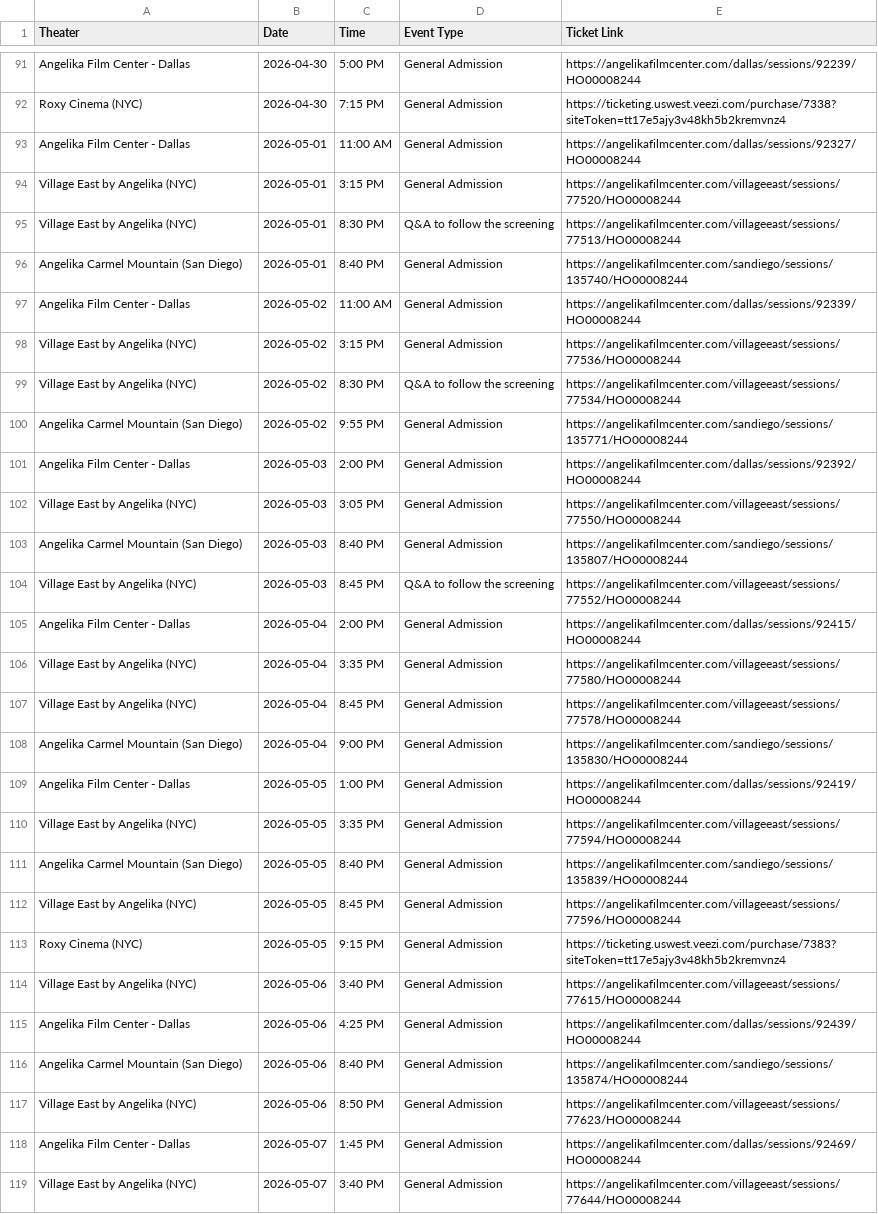
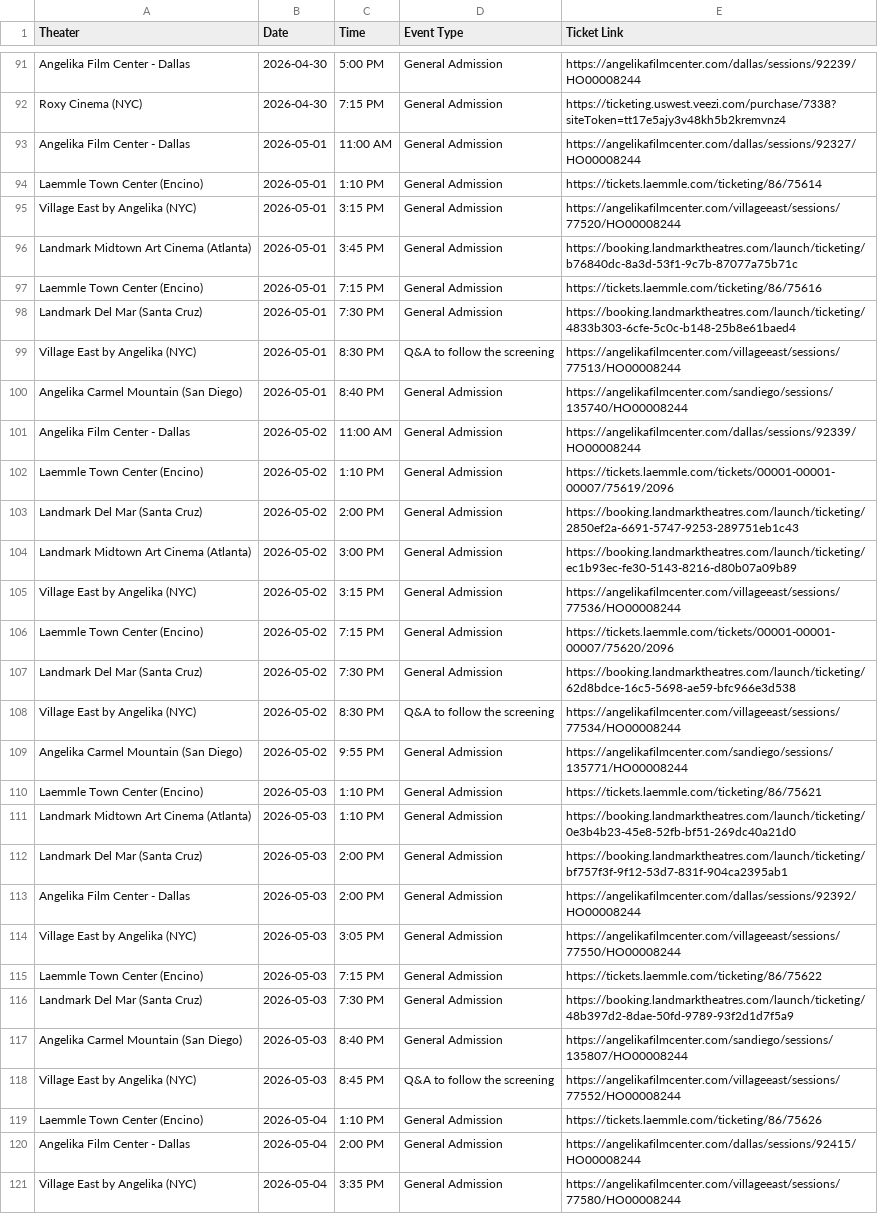
Before and after one commit to rommelnunez/wg-website, a CSV file: public/data/showtimes.csv, drawn as a sheet; only a part is shown, gaps mark what is left out; the shorter side is filled out with more unchanged rows; the diff covers the shown part only.

```diff
--- a/public/data/showtimes.csv
+++ b/public/data/showtimes.csv
@@ -93,3 +93,7 @@ Roxy Cinema (NYC),2026-04-30,7:15 PM,General Admission,https://ticketing.uswest.
 Angelika Film Center - Dallas,2026-05-01,11:00 AM,General Admission,https://angelikafilmcenter.com/dallas/sessions/92327/HO00008244
+Laemmle Town Center (Encino),2026-05-01,1:10 PM,General Admission,https://tickets.laemmle.com/ticketing/86/75614
 Village East by Angelika (NYC),2026-05-01,3:15 PM,General Admission,https://angelikafilmcenter.com/villageeast/sessions/77520/HO00008244
+Landmark Midtown Art Cinema (Atlanta),2026-05-01,3:45 PM,General Admission,https://booking.landmarktheatres.com/launch/ticketing/b76840dc-8a3d-53f1-9c7b-87077a75b71c
+Laemmle Town Center (Encino),2026-05-01,7:15 PM,General Admission,https://tickets.laemmle.com/ticketing/86/75616
+Landmark Del Mar (Santa Cruz),2026-05-01,7:30 PM,General Admission,https://booking.landmarktheatres.com/launch/ticketing/4833b303-6cfe-5c0c-b148-25b8e61baed4
 Village East by Angelika (NYC),2026-05-01,8:30 PM,Q&A to follow the screening,https://angelikafilmcenter.com/villageeast/sessions/77513/HO00008244
@@ -97,9 +101,20 @@ Angelika Carmel Mountain (San Diego),2026-05-01,8:40 PM,General Admission,https:
 Angelika Film Center - Dallas,2026-05-02,11:00 AM,General Admission,https://angelikafilmcenter.com/dallas/sessions/92339/HO00008244
+Laemmle Town Center (Encino),2026-05-02,1:10 PM,General Admission,https://tickets.laemmle.com/tickets/00001-00001-00007/75619/2096
+Landmark Del Mar (Santa Cruz),2026-05-02,2:00 PM,General Admission,https://booking.landmarktheatres.com/launch/ticketing/2850ef2a-6691-5747-9253-289751eb1c43
+Landmark Midtown Art Cinema (Atlanta),2026-05-02,3:00 PM,General Admission,https://booking.landmarktheatres.com/launch/ticketing/ec1b93ec-fe30-5143-8216-d80b07a09b89
 Village East by Angelika (NYC),2026-05-02,3:15 PM,General Admission,https://angelikafilmcenter.com/villageeast/sessions/77536/HO00008244
+Laemmle Town Center (Encino),2026-05-02,7:15 PM,General Admission,https://tickets.laemmle.com/tickets/00001-00001-00007/75620/2096
+Landmark Del Mar (Santa Cruz),2026-05-02,7:30 PM,General Admission,https://booking.landmarktheatres.com/launch/ticketing/62d8bdce-16c5-5698-ae59-bfc966e3d538
 Village East by Angelika (NYC),2026-05-02,8:30 PM,Q&A to follow the screening,https://angelikafilmcenter.com/villageeast/sessions/77534/HO00008244
 Angelika Carmel Mountain (San Diego),2026-05-02,9:55 PM,General Admission,https://angelikafilmcenter.com/sandiego/sessions/135771/HO00008244
+Laemmle Town Center (Encino),2026-05-03,1:10 PM,General Admission,https://tickets.laemmle.com/ticketing/86/75621
+Landmark Midtown Art Cinema (Atlanta),2026-05-03,1:10 PM,General Admission,https://booking.landmarktheatres.com/launch/ticketing/0e3b4b23-45e8-52fb-bf51-269dc40a21d0
+Landmark Del Mar (Santa Cruz),2026-05-03,2:00 PM,General Admission,https://booking.landmarktheatres.com/launch/ticketing/bf757f3f-9f12-53d7-831f-904ca2395ab1
 Angelika Film Center - Dallas,2026-05-03,2:00 PM,General Admission,https://angelikafilmcenter.com/dallas/sessions/92392/HO00008244
 Village East by Angelika (NYC),2026-05-03,3:05 PM,General Admission,https://angelikafilmcenter.com/villageeast/sessions/77550/HO00008244
+Laemmle Town Center (Encino),2026-05-03,7:15 PM,General Admission,https://tickets.laemmle.com/ticketing/86/75622
+Landmark Del Mar (Santa Cruz),2026-05-03,7:30 PM,General Admission,https://booking.landmarktheatres.com/launch/ticketing/48b397d2-8dae-50fd-9789-93f2d1d7f5a9
 Angelika Carmel Mountain (San Diego),2026-05-03,8:40 PM,General Admission,https://angelikafilmcenter.com/sandiego/sessions/135807/HO00008244
 Village East by Angelika (NYC),2026-05-03,8:45 PM,Q&A to follow the screening,https://angelikafilmcenter.com/villageeast/sessions/77552/HO00008244
+Laemmle Town Center (Encino),2026-05-04,1:10 PM,General Admission,https://tickets.laemmle.com/ticketing/86/75626
 Angelika Film Center - Dallas,2026-05-04,2:00 PM,General Admission,https://angelikafilmcenter.com/dallas/sessions/92415/HO00008244
```
Also changed, not shown: 12 added rows elsewhere in this file.
